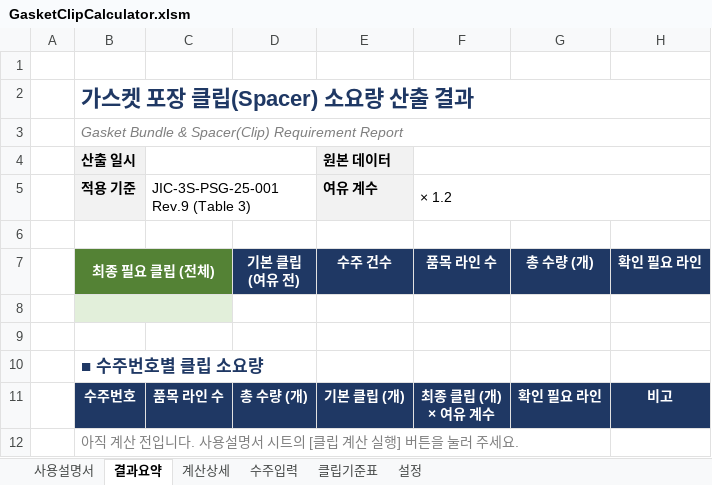
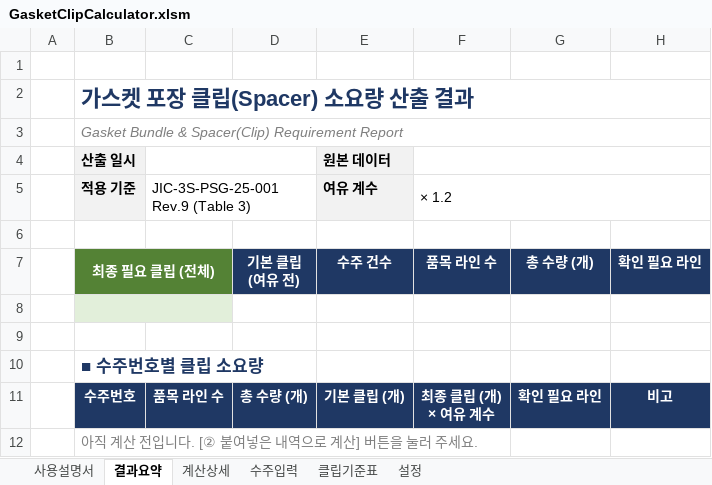
Before and after one commit to nick50511fxcs-ui/claude-skill-collection, an Excel workbook: excel/gasket-clip-calculator/GasketClipCalculator.xlsm, sheet 결과요약, drawn as a sheet; values as stored, in another font and other column widths than the file's, no borders; the diff names each change by its address in the sheet, - before the commit and + after, or states it on an @@ line.

```diff
--- a/excel/gasket-clip-calculator/GasketClipCalculator.xlsm (sheet 결과요약)
+++ b/excel/gasket-clip-calculator/GasketClipCalculator.xlsm (sheet 결과요약)
-B12 (적용 기준): 아직 계산 전입니다. 사용설명서 시트의 [클립 계산 실행] 버튼을 눌러 주세요.
+B12 (적용 기준): 아직 계산 전입니다. [② 붙여넣은 내역으로 계산] 버튼을 눌러 주세요.
```
Also changed, not shown: sheet 수주입력, sheet 사용설명서, sheet 설정, sheet 계산상세, 4 other files.
